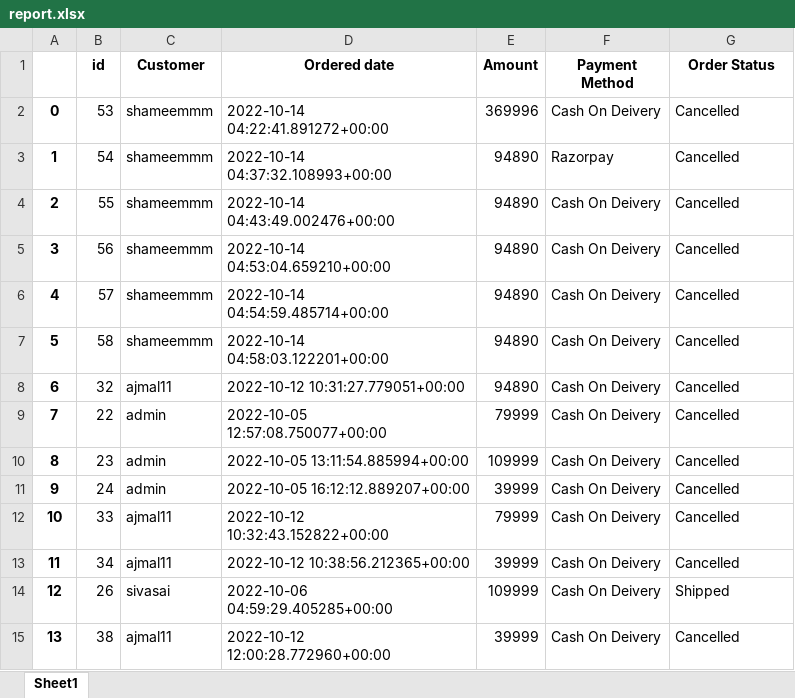
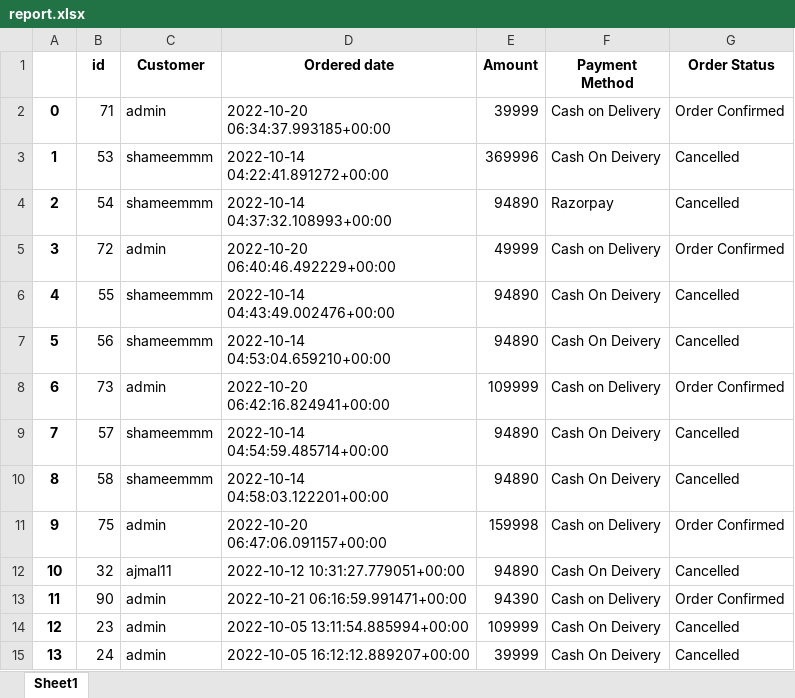
Before and after one commit to shameemm/Cartify-E-commerce, an Excel workbook: report.xlsx, sheet Sheet1, drawn as a sheet; only a part is shown; the shorter side is filled out with more unchanged rows; values as stored, in another font and other column widths than the file's, no borders; removed rows and columns are numbered as before the commit, all else as after; the diff covers the shown part only; the diff names each change by its address in the sheet, - before the commit and + after, or states it on an @@ line.

```diff
--- a/report.xlsx (sheet Sheet1)
+++ b/report.xlsx (sheet Sheet1)
+row 2: 0 | 71 | admin | 2022-10-20 06:34:37.993185+00:00 | 39999 | Cash on Delivery | Order Confirmed
@@ column A renumbered between rows 3 and 29 @@
+row 5: 3 | 72 | admin | 2022-10-20 06:40:46.492229+00:00 | 49999 | Cash on Delivery | Order Confirmed
+row 8: 6 | 73 | admin | 2022-10-20 06:42:16.824941+00:00 | 109999 | Cash on Delivery | Order Confirmed
+row 11: 9 | 75 | admin | 2022-10-20 06:47:06.091157+00:00 | 159998 | Cash on Delivery | Order Confirmed
-row 9: 7 | 22 | admin | 2022-10-05 12:57:08.750077+00:00 | 79999 | Cash On Deivery | Cancelled
+row 13: 11 | 90 | admin | 2022-10-21 06:16:59.991471+00:00 | 94390 | Cash on Delivery | Order Confirmed
```
Also changed, not shown: 12 added rows elsewhere in this sheet, 13 other files.
